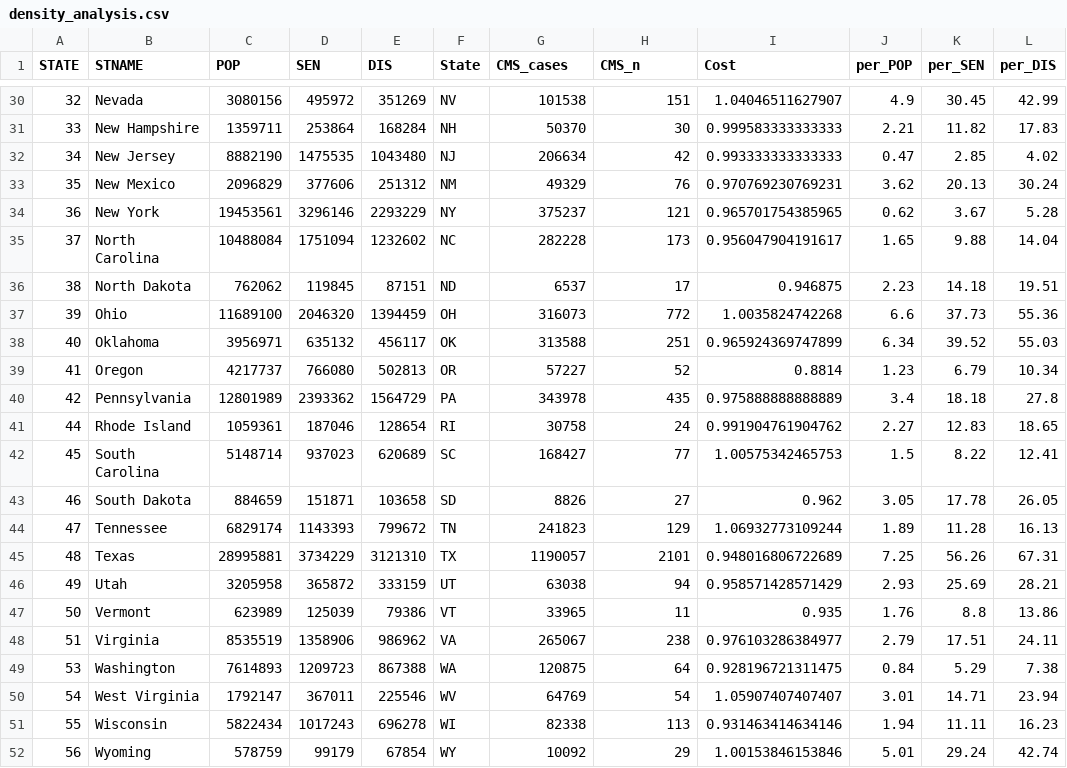
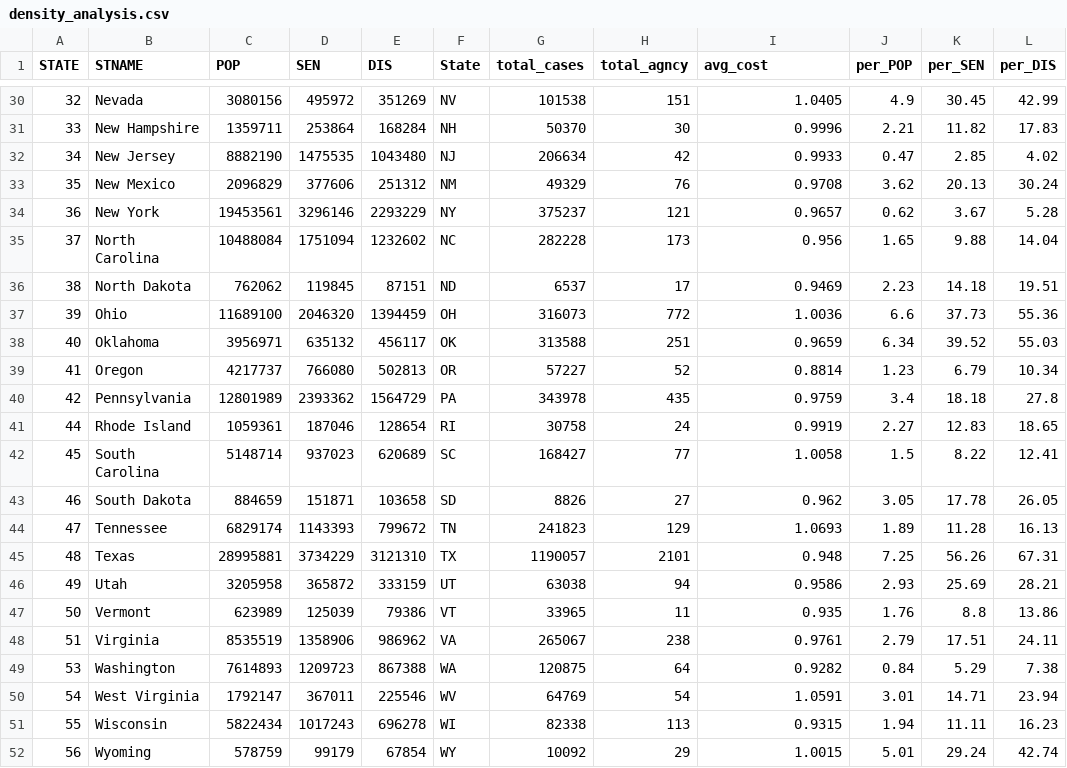
Before and after one commit to dnie44/nycdatascience_r_project, a CSV file: homehealth/density_analysis.csv, drawn as a sheet; only a part is shown, gaps mark what is left out; the diff covers the shown part only; the diff names each change by its address in the sheet, - before the commit and + after, or states it on an @@ line.

```diff
--- a/homehealth/density_analysis.csv
+++ b/homehealth/density_analysis.csv
-G1: CMS_cases
+G1: total_cases
-H1: CMS_n
+H1: total_agncy
-I1: Cost
+I1: avg_cost
-I30 (avg_cost): 1.04046511627907
+I30 (avg_cost): 1.0405
-I31 (avg_cost): 0.999583333333333
+I31 (avg_cost): 0.9996
-I32 (avg_cost): 0.993333333333333
+I32 (avg_cost): 0.9933
-I33 (avg_cost): 0.970769230769231
+I33 (avg_cost): 0.9708
-I34 (avg_cost): 0.965701754385965
+I34 (avg_cost): 0.9657
-I35 (avg_cost): 0.956047904191617
+I35 (avg_cost): 0.956
-I36 (avg_cost): 0.946875
+I36 (avg_cost): 0.9469
-I37 (avg_cost): 1.0035824742268
+I37 (avg_cost): 1.0036
-I38 (avg_cost): 0.965924369747899
+I38 (avg_cost): 0.9659
-I40 (avg_cost): 0.975888888888889
+I40 (avg_cost): 0.9759
-I41 (avg_cost): 0.991904761904762
+I41 (avg_cost): 0.9919
-I42 (avg_cost): 1.00575342465753
+I42 (avg_cost): 1.0058
-I44 (avg_cost): 1.06932773109244
+I44 (avg_cost): 1.0693
-I45 (avg_cost): 0.948016806722689
+I45 (avg_cost): 0.948
-I46 (avg_cost): 0.958571428571429
+I46 (avg_cost): 0.9586
-I48 (avg_cost): 0.976103286384977
+I48 (avg_cost): 0.9761
-I49 (avg_cost): 0.928196721311475
+I49 (avg_cost): 0.9282
-I50 (avg_cost): 1.05907407407407
+I50 (avg_cost): 1.0591
-I51 (avg_cost): 0.931463414634146
+I51 (avg_cost): 0.9315
-I52 (avg_cost): 1.00153846153846
+I52 (avg_cost): 1.0015
```
Also changed, not shown: 23 edited cells elsewhere in this file, 7 other files.
